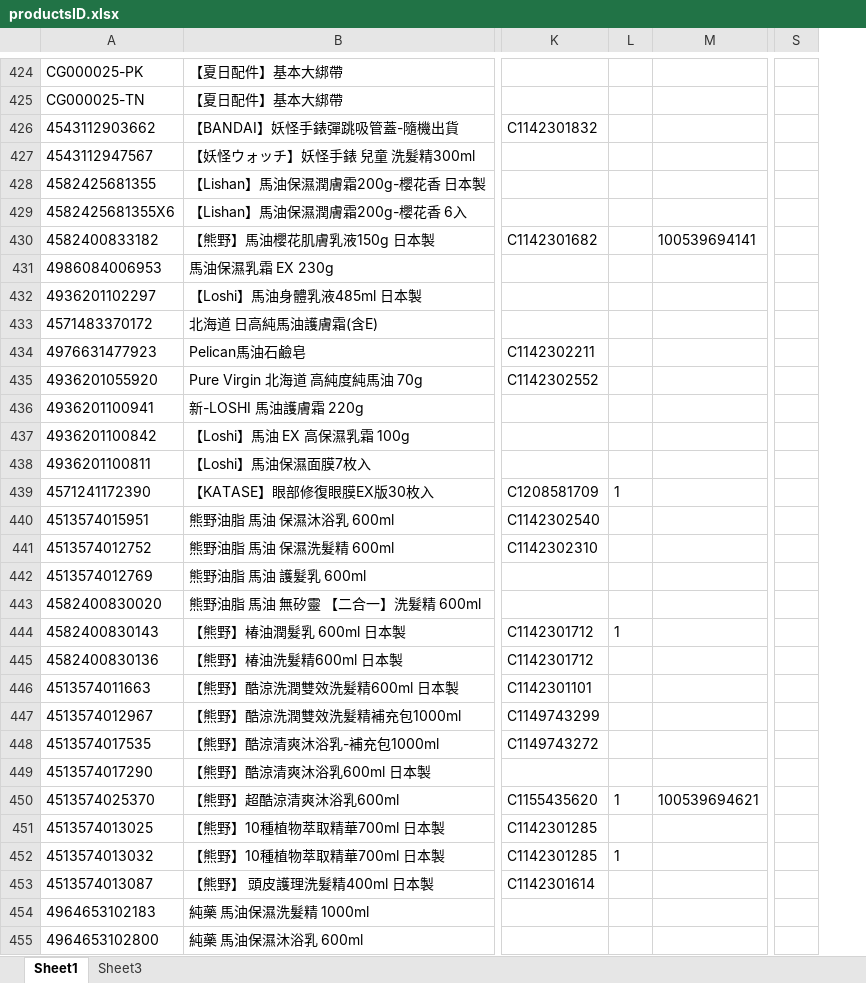
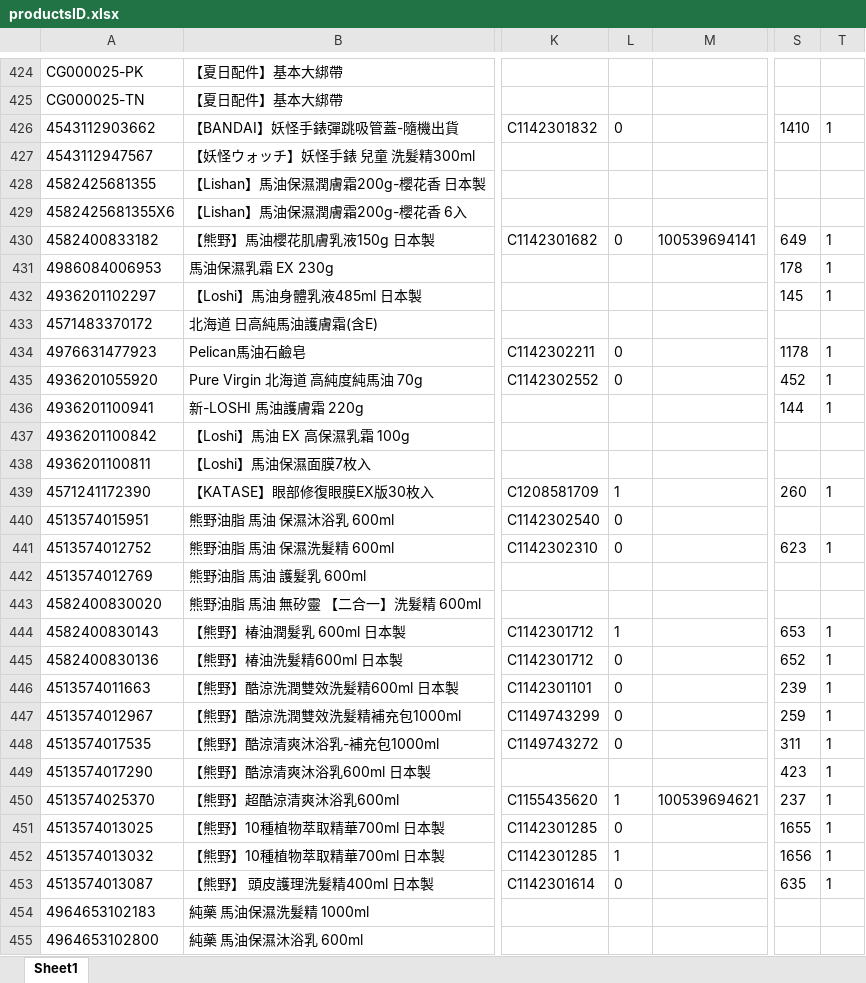
Before and after one commit to yashichi05/shopee-prd, an Excel workbook: productsID.xlsx, sheet Sheet1, drawn as a sheet; only a part is shown, gaps mark what is left out; values as stored, in another font and other column widths than the file's, no borders; removed rows and columns are numbered as before the commit, all else as after; the diff covers the shown part only; the diff names each change by its address in the sheet, - before the commit and + after, or states it on an @@ line.

```diff
--- a/productsID.xlsx (sheet Sheet1)
+++ b/productsID.xlsx (sheet Sheet1)
-sheet tab: Sheet3
-column S, empty
+column S, rows 426-453: 1410 |  |  |  | 649 | 178 | 145 |  | 1178 | 452 | 144 |  |  | 260 |  | 623 |  |  | 653 | 652 | 239 | 259 | 311 | 423 | 237 | 1655 | 1656 | 635
+column T, rows 426-453: 1 |  |  |  | 1 | 1 | 1 |  | 1 | 1 | 1 |  |  | 1 |  | 1 |  |  | 1 | 1 | 1 | 1 | 1 | 1 | 1 | 1 | 1 | 1
-L426: (empty)
+L426: 0
-L430: (empty)
+L430: 0
-L434:L435: (empty)
+L434:L435: 0
-L440:L441: (empty)
+L440:L441: 0
-L445:L448: (empty)
+L445:L448: 0
-L451: (empty)
+L451: 0
-L453: (empty)
+L453: 0
```
Also changed, not shown: 250 edited cells elsewhere in this sheet, 52 other files.
